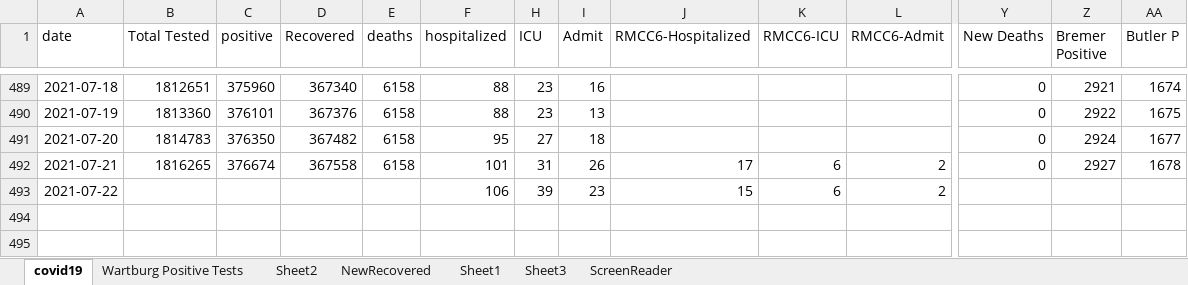
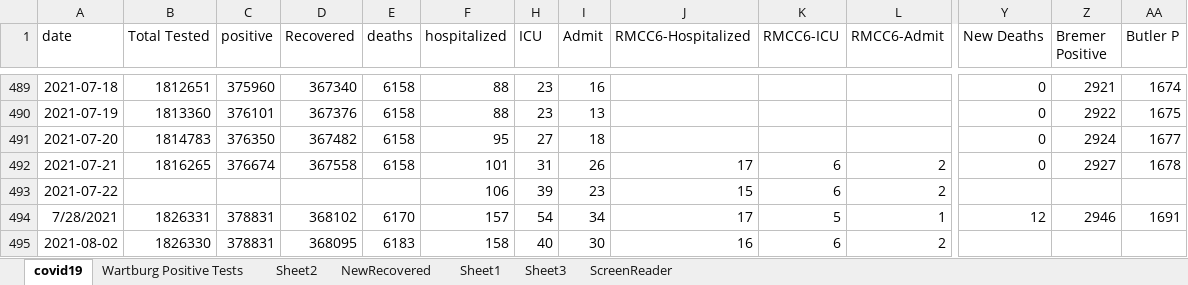
Before and after one commit to mbirgen/COVID19, an Excel workbook: covid19.xlsx, sheet covid19, drawn as a sheet; only a part is shown, gaps mark what is left out; values as stored, in another font and other column widths than the file's, no borders; conditional formats not drawn; rows hold the shown columns only; the diff names each change by its address in the sheet, - before the commit and + after, or states it on an @@ line.

Commit message:
08-03-2021 Data

```diff
--- a/covid19.xlsx (sheet covid19)
+++ b/covid19.xlsx (sheet covid19)
+row 494: 7/28/2021 | 1826331 | 378831 | 368102 | 6170 | 157 | 54 | 34 | 17 | 5 | 1 | 12 | 2946 | 1691
+row 495: 2021-08-02 | 1826330 | 378831 | 368095 | 6183 | 158 | 40 | 30 | 16 | 6 | 2
```
Also changed, not shown: sheet Sheet2, 46 other files.
